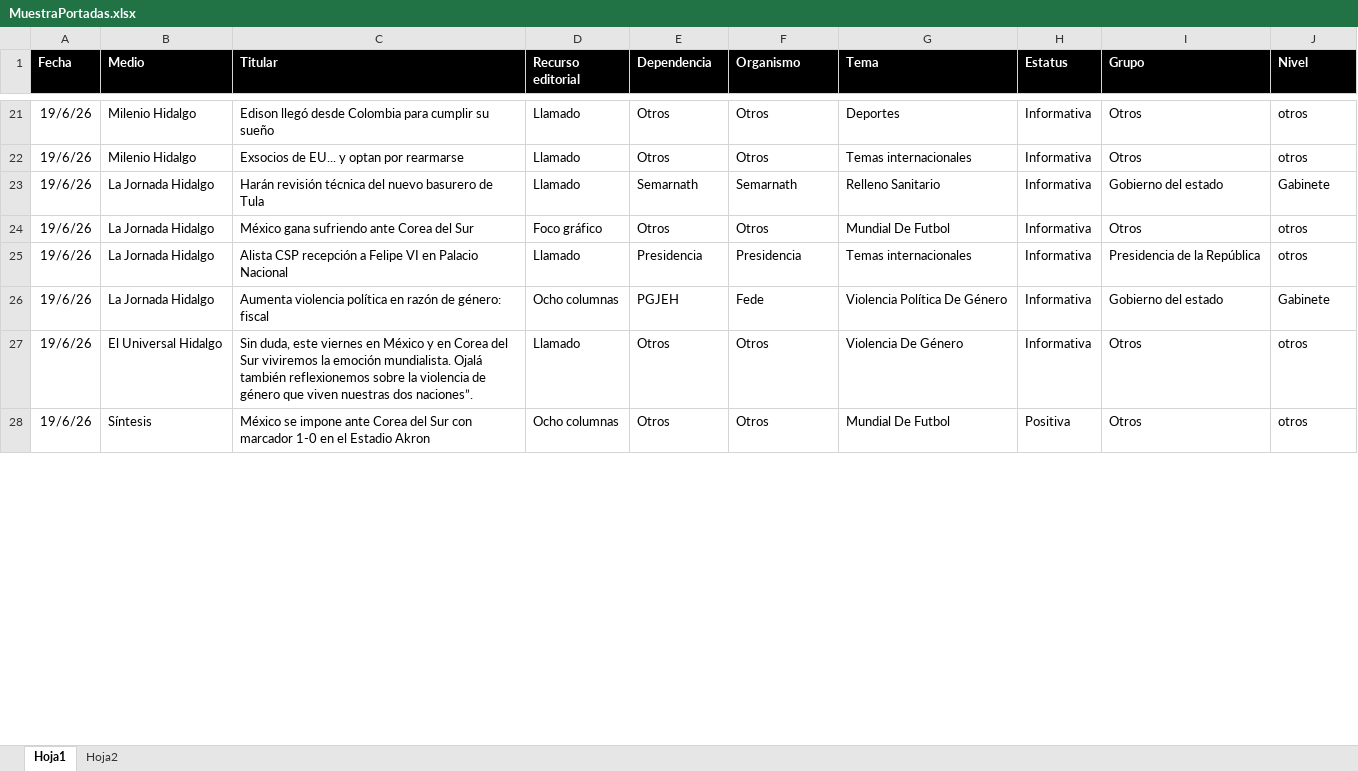
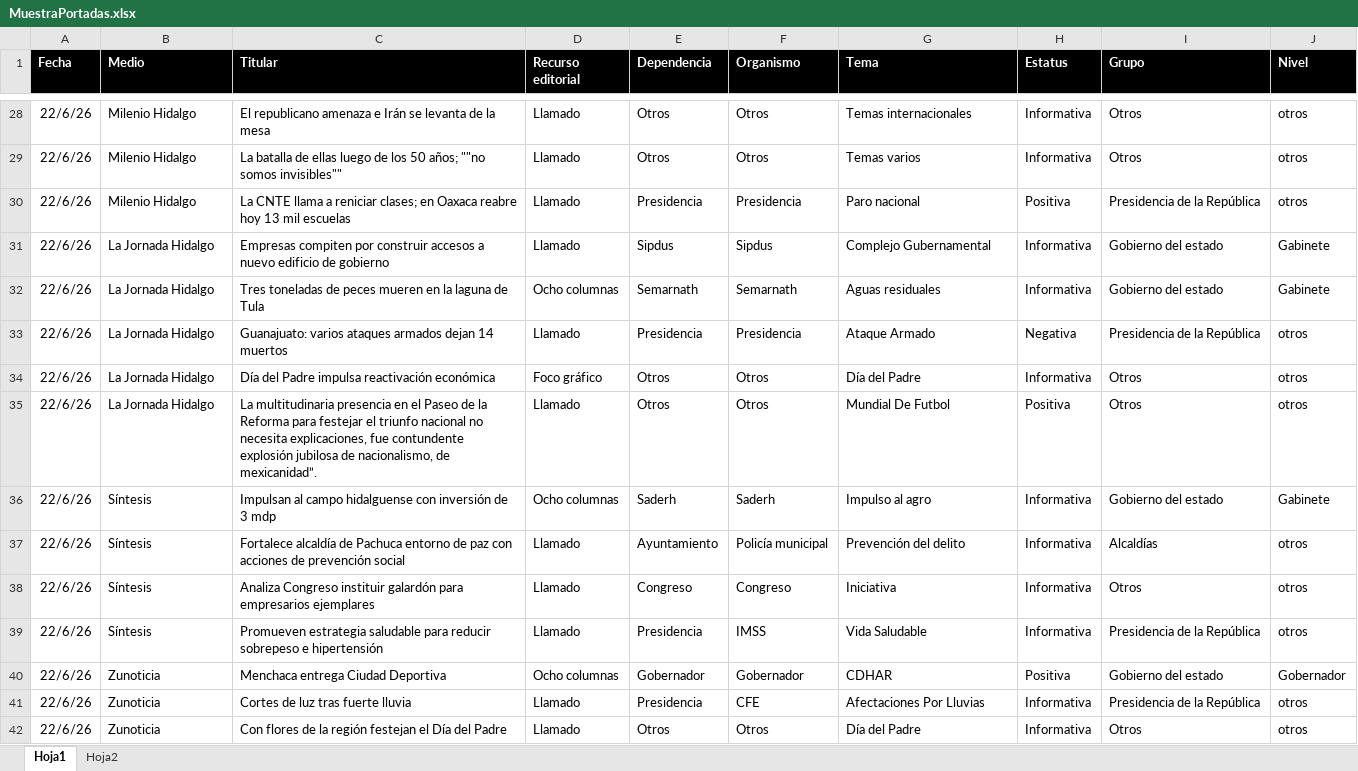
Before and after one commit to thelonious9/Reporteportadas, an Excel workbook: MuestraPortadas.xlsx, sheet Hoja1, drawn as a sheet; only a part is shown, gaps mark what is left out; values as stored, in another font and other column widths than the file's, no borders; table styles not drawn; removed rows and columns are numbered as before the commit, all else as after; the diff covers the shown part only; the diff names each change by its address in the sheet, - before the commit and + after, or states it on an @@ line.

```diff
--- a/MuestraPortadas.xlsx (sheet Hoja1)
+++ b/MuestraPortadas.xlsx (sheet Hoja1)
-A28:A29 (Fecha): 19/6/26
+A28:A29 (Fecha): 22/6/26
-C28 (Titular): Edison llegó desde Colombia para cumplir su sueño
+C28 (Titular): El republicano amenaza e Irán se levanta de la mesa
-G28 (Tema): Deportes
+G28 (Tema): Temas internacionales
-C29 (Titular): Exsocios de EU... y optan por rearmarse
+C29 (Titular): La batalla de ellas luego de los 50 años; ""no somos invisibles""
-G29 (Tema): Temas internacionales
+G29 (Tema): Temas varios
+row 30: 22/6/26 | Milenio Hidalgo | La CNTE llama a reniciar clases; en Oaxaca reabre hoy 13 mil escuelas | Llamado | Presidencia | Presidencia | Paro nacional | Positiva | Presidencia de la República | otros
+row 31: 22/6/26 | La Jornada Hidalgo | Empresas compiten por construir accesos a nuevo edificio de gobierno | Llamado | Sipdus | Sipdus | Complejo Gubernamental | Informativa | Gobierno del estado | Gabinete
-A32 (Fecha): 19/6/26
+A32 (Fecha): 22/6/26
-C32 (Titular): Harán revisión técnica del nuevo basurero de Tula
+C32 (Titular): Tres toneladas de peces mueren en la laguna de Tula
-D32 (Recurso editorial): Llamado
+D32 (Recurso editorial): Ocho columnas
-G32 (Tema): Relleno Sanitario
+G32 (Tema): Aguas residuales
+row 33: 22/6/26 | La Jornada Hidalgo | Guanajuato: varios ataques armados dejan 14 muertos | Llamado | Presidencia | Presidencia | Ataque Armado | Negativa | Presidencia de la República | otros
-A34 (Fecha): 19/6/26
+A34 (Fecha): 22/6/26
-C34 (Titular): México gana sufriendo ante Corea del Sur
+C34 (Titular): Día del Padre impulsa reactivación económica
-G34 (Tema): Mundial De Futbol
+G34 (Tema): Día del Padre
+row 35: 22/6/26 | La Jornada Hidalgo | La multitudinaria presencia en el Paseo de la Reforma para festejar el triunfo nacional no necesita explicaciones, fue contundente explosión jubilosa de nacionalismo, de mexicanidad”. | Llamado | Otros | Otros | Mundial De Futbol | Positiva | Otros | otros
+row 36: 22/6/26 | Síntesis | Impulsan al campo hidalguense con inversión de 3 mdp | Ocho columnas | Saderh | Saderh | Impulso al agro | Informativa | Gobierno del estado | Gabinete
+row 37: 22/6/26 | Síntesis | Fortalece alcaldía de Pachuca entorno de paz con acciones de prevención social | Llamado | Ayuntamiento | Policía municipal | Prevención del delito | Informativa | Alcaldías | otros
+row 38: 22/6/26 | Síntesis | Analiza Congreso instituir galardón para empresarios ejemplares | Llamado | Congreso | Congreso | Iniciativa | Informativa | Otros | otros
+row 39: 22/6/26 | Síntesis | Promueven estrategia saludable para reducir sobrepeso e hipertensión | Llamado | Presidencia | IMSS | Vida Saludable | Informativa | Presidencia de la República | otros
+row 40: 22/6/26 | Zunoticia | Menchaca entrega Ciudad Deportiva | Ocho columnas | Gobernador | Gobernador | CDHAR | Positiva | Gobierno del estado | Gobernador
-A41 (Fecha): 19/6/26
+A41 (Fecha): 22/6/26
-B41 (Medio): La Jornada Hidalgo
+B41 (Medio): Zunoticia
-C41 (Titular): Alista CSP recepción a Felipe VI en Palacio Nacional
+C41 (Titular): Cortes de luz tras fuerte lluvia
-F41 (Organismo): Presidencia
+F41 (Organismo): CFE
-G41 (Tema): Temas internacionales
+G41 (Tema): Afectaciones Por Lluvias
-row 26: 19/6/26 | La Jornada Hidalgo | Aumenta violencia política en razón de género: fiscal | Ocho columnas | PGJEH | Fede | Violencia Política De Género | Informativa | Gobierno del estado | Gabinete
-A42 (Fecha): 19/6/26
+A42 (Fecha): 22/6/26
-B42 (Medio): El Universal Hidalgo
+B42 (Medio): Zunoticia
-C42 (Titular): Sin duda, este viernes en México y en Corea del Sur viviremos la emoción mundialista. Ojalá también reflexionemos sobre la violencia de género que viven nuestras dos naciones”.
+C42 (Titular): Con flores de la región festejan el Día del Padre
-G42 (Tema): Violencia De Género
+G42 (Tema): Día del Padre
-row 28: 19/6/26 | Síntesis | México se impone ante Corea del Sur con marcador 1-0 en el Estadio Akron | Ocho columnas | Otros | Otros | Mundial De Futbol | Positiva | Otros | otros
```
Also changed, not shown: 32 added rows, 23 removed rows and 97 edited cells elsewhere in this sheet, 1 other file.
